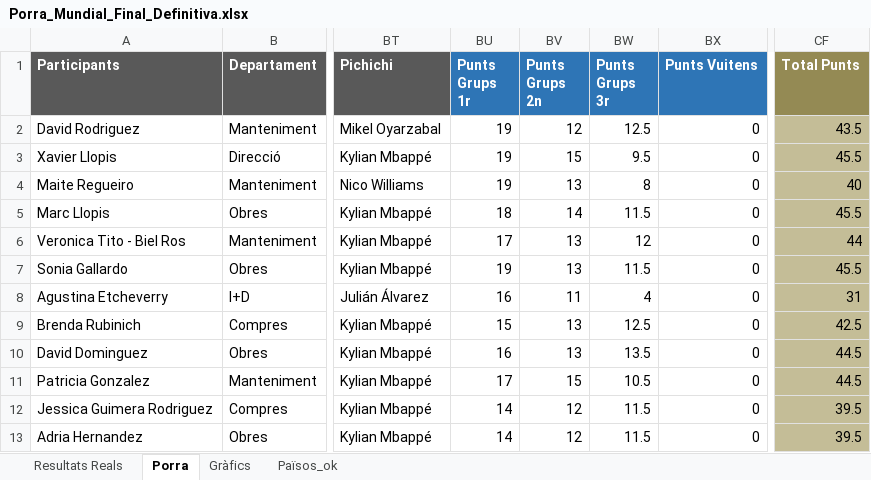
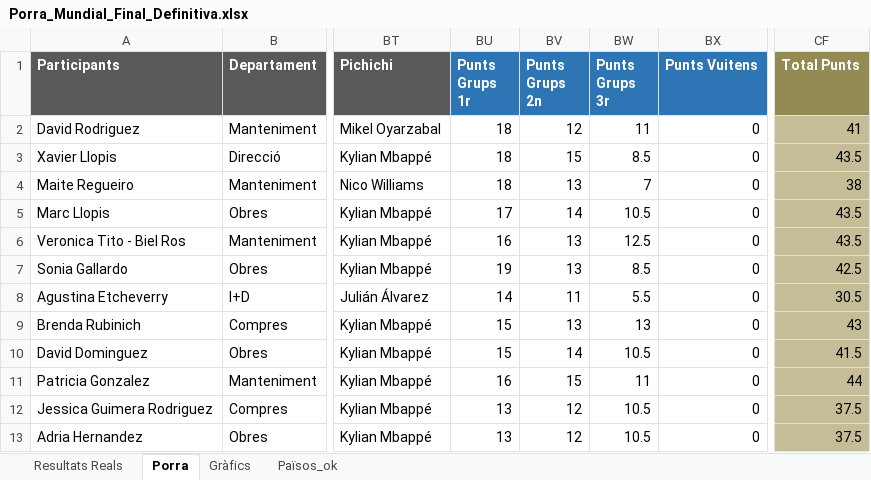
Before and after one commit to marcllopisraja-crypto/testporra, an Excel workbook: Porra_Mundial_Final_Definitiva.xlsx, sheet Porra, drawn as a sheet; only a part is shown, gaps mark what is left out; values as stored, in another font and other column widths than the file's, no borders; the diff covers the shown part only; the diff names each change by its address in the sheet, - before the commit and + after, or states it on an @@ line.

Commit message:
Add files via upload

```diff
--- a/Porra_Mundial_Final_Definitiva.xlsx (sheet Porra)
+++ b/Porra_Mundial_Final_Definitiva.xlsx (sheet Porra)
-BU2:BU4 (Punts Grups 1r): 19
+BU2:BU4 (Punts Grups 1r): 18
-BW2 (Punts Grups 3r): 12.5
+BW2 (Punts Grups 3r): 11
-CF2 (Total Punts): 43.5
+CF2 (Total Punts): 41
-BW3 (Punts Grups 3r): 9.5
+BW3 (Punts Grups 3r): 8.5
-CF3 (Total Punts): 45.5
+CF3 (Total Punts): 43.5
-BW4 (Punts Grups 3r): 8
+BW4 (Punts Grups 3r): 7
-CF4 (Total Punts): 40
+CF4 (Total Punts): 38
-BU5 (Punts Grups 1r): 18
+BU5 (Punts Grups 1r): 17
-BW5 (Punts Grups 3r): 11.5
+BW5 (Punts Grups 3r): 10.5
-CF5 (Total Punts): 45.5
+CF5 (Total Punts): 43.5
-BU6 (Punts Grups 1r): 17
+BU6 (Punts Grups 1r): 16
-BW6 (Punts Grups 3r): 12
+BW6 (Punts Grups 3r): 12.5
-CF6 (Total Punts): 44
+CF6 (Total Punts): 43.5
-BW7 (Punts Grups 3r): 11.5
+BW7 (Punts Grups 3r): 8.5
-CF7 (Total Punts): 45.5
+CF7 (Total Punts): 42.5
-BU8 (Punts Grups 1r): 16
+BU8 (Punts Grups 1r): 14
-BW8 (Punts Grups 3r): 4
+BW8 (Punts Grups 3r): 5.5
-CF8 (Total Punts): 31
+CF8 (Total Punts): 30.5
-BW9 (Punts Grups 3r): 12.5
+BW9 (Punts Grups 3r): 13
-CF9 (Total Punts): 42.5
+CF9 (Total Punts): 43
-BU10 (Punts Grups 1r): 16
+BU10 (Punts Grups 1r): 15
-BV10 (Punts Grups 2n): 13
+BV10 (Punts Grups 2n): 14
-BW10 (Punts Grups 3r): 13.5
+BW10 (Punts Grups 3r): 10.5
-CF10 (Total Punts): 44.5
+CF10 (Total Punts): 41.5
-BU11 (Punts Grups 1r): 17
+BU11 (Punts Grups 1r): 16
-BW11 (Punts Grups 3r): 10.5
+BW11 (Punts Grups 3r): 11
-CF11 (Total Punts): 44.5
+CF11 (Total Punts): 44
-BU12:BU13 (Punts Grups 1r): 14
+BU12:BU13 (Punts Grups 1r): 13
-BW12:BW13 (Punts Grups 3r): 11.5
+BW12:BW13 (Punts Grups 3r): 10.5
-CF12:CF13 (Total Punts): 39.5
+CF12:CF13 (Total Punts): 37.5
```
Also changed, not shown: 110 edited cells elsewhere in this sheet, sheet Resultats Reals.
